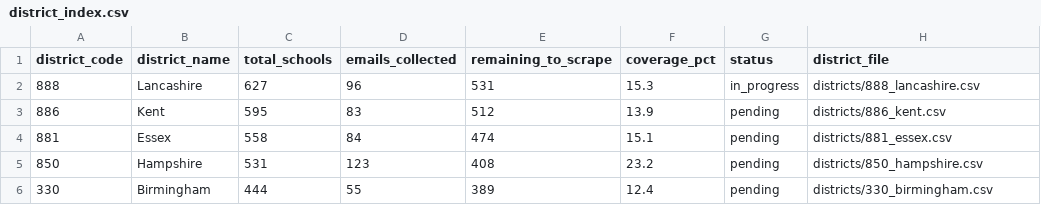
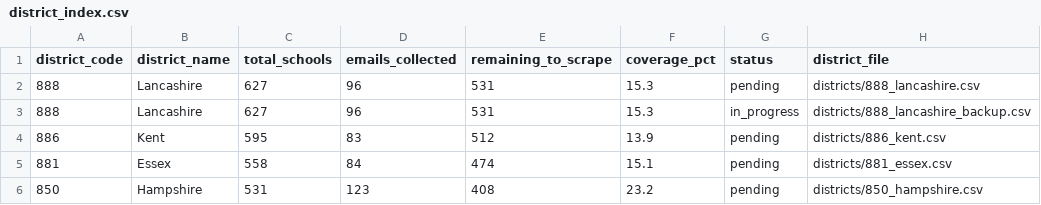
Before and after one commit to simonbullows/Become-Inspired-Workshop-System, a CSV file: data/district_work/district_index.csv, drawn as a sheet; only a part is shown; the shorter side is filled out with more unchanged rows.

```diff
--- a/data/district_work/district_index.csv
+++ b/data/district_work/district_index.csv
@@ -1,3 +1,4 @@
 district_code,district_name,total_schools,emails_collected,remaining_to_scrape,coverage_pct,status,district_file
-888,Lancashire,627,96,531,15.3,in_progress,districts/888_lancashire.csv
+888,Lancashire,627,96,531,15.3,pending,districts/888_lancashire.csv
+888,Lancashire,627,96,531,15.3,in_progress,districts/888_lancashire_backup.csv
 886,Kent,595,83,512,13.9,pending,districts/886_kent.csv
```
Also changed, not shown: data/kosmos/exports/district_scrape_queue.csv, data/kosmos/exports/kosmos_target_set.csv.
